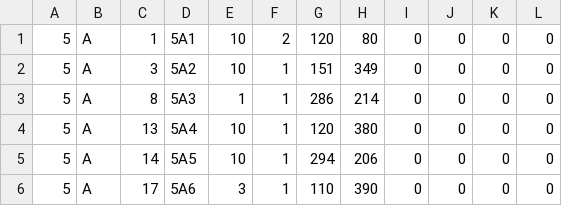
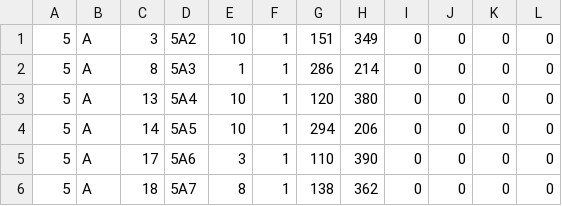
Before and after one commit to websitemath/torredecontrolo, a CSV file: dados.csv, drawn as a sheet; only a part is shown; the shorter side is filled out with more unchanged rows; the diff names each change by its address in the sheet, - before the commit and + after, or states it on an @@ line.

```diff
--- a/dados.csv
+++ b/dados.csv
-row 1: 5 | A | 1 | 5A1 | 10 | 2 | 120 | 80 | 0 | 0 | 0 | 0
```
Also changed, not shown: 1 other file.
